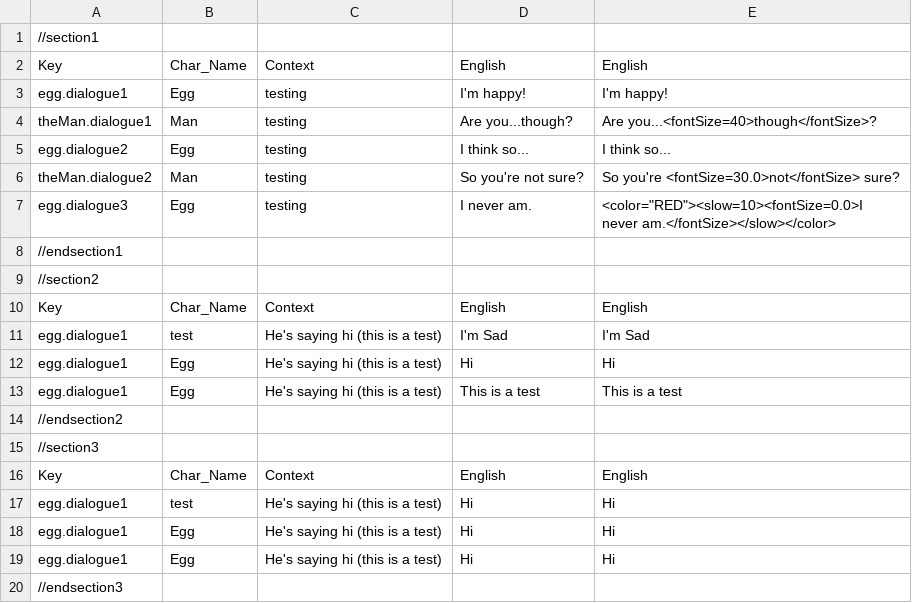
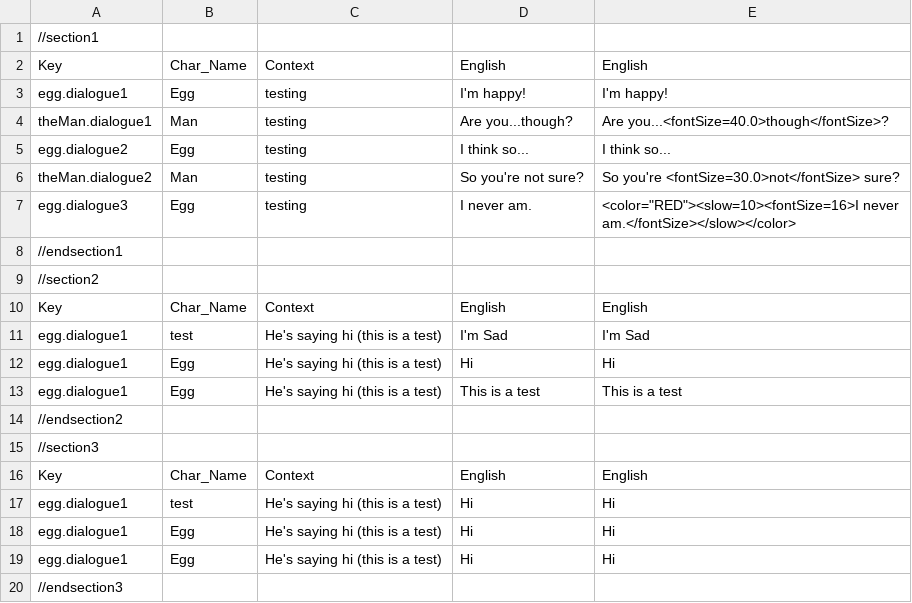
Before and after one commit to biscuitzwithmilk/eggGame, a CSV file: game/languages/en/en.csv, drawn as a sheet.

```diff
--- a/game/languages/en/en.csv
+++ b/game/languages/en/en.csv
@@ -3,6 +3,6 @@ Key,Char_Name,Context,English,English
 egg.dialogue1,Egg,testing,I'm happy!,I'm happy!
-theMan.dialogue1,Man,testing,Are you...though?,Are you...<fontSize=40>though</fontSize>?
+theMan.dialogue1,Man,testing,Are you...though?,Are you...<fontSize=40.0>though</fontSize>?
 egg.dialogue2,Egg,testing,I think so...,I think so...
 theMan.dialogue2,Man,testing,So you're not sure?,So you're <fontSize=30.0>not</fontSize> sure?
-egg.dialogue3,Egg,testing,I never am.,<color="RED"><slow=10><fontSize=0.0>I never am.</fontSize></slow></color>
+egg.dialogue3,Egg,testing,I never am.,<color="RED"><slow=10><fontSize=16>I never am.</fontSize></slow></color>
 //endsection1
```
Also changed, not shown: 8 other files.
